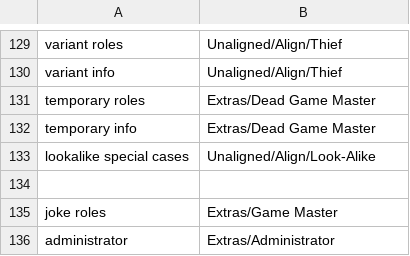
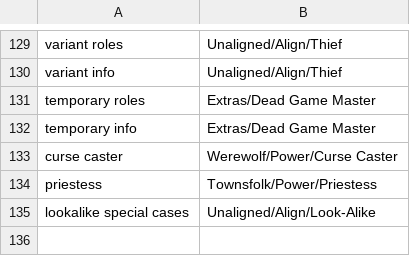
Before and after one commit to WerewolvesRevamped/Werewolves-Icons, a CSV file: replacements.csv, drawn as a sheet; only a part is shown, gaps mark what is left out; the shorter side is filled out with more unchanged rows; the diff names each change by its address in the sheet, - before the commit and + after, or states it on an @@ line.

Commit message:
Update replacements.csv

```diff
--- a/replacements.csv
+++ b/replacements.csv
+row 133: curse caster | Werewolf/Power/Curse Caster
+row 134: priestess | Townsfolk/Power/Priestess
```
